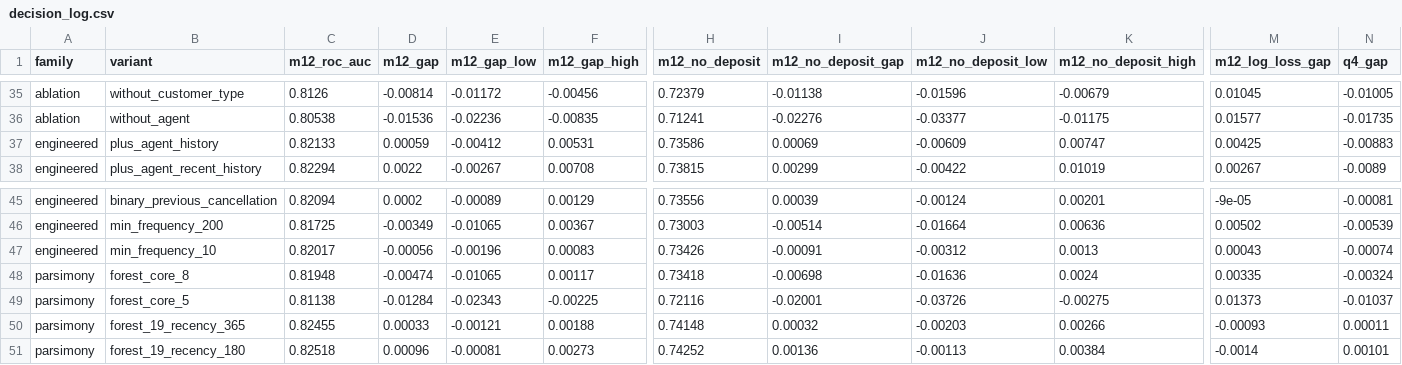
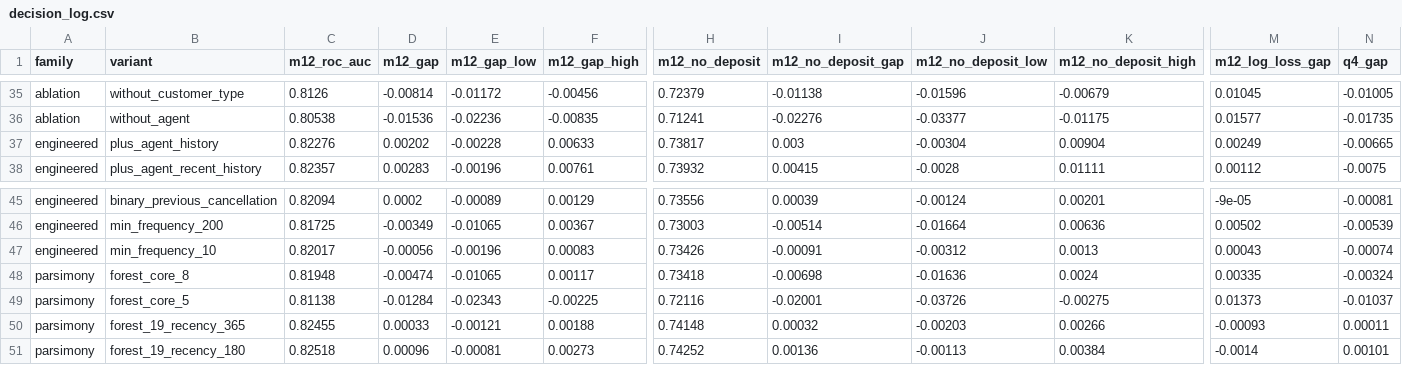
Before and after one commit to Joakamakaka1/machine-learning-project, a CSV file: outputs/review/decision_log.csv, drawn as a sheet; only a part is shown, gaps mark what is left out; the diff covers the shown part only; the diff names each change by its address in the sheet, - before the commit and + after, or states it on an @@ line.

```diff
--- a/outputs/review/decision_log.csv
+++ b/outputs/review/decision_log.csv
-C37 (m12_roc_auc): 0.82133
+C37 (m12_roc_auc): 0.82276
-D37 (m12_gap): 0.00059
+D37 (m12_gap): 0.00202
-E37 (m12_gap_low): -0.00412
+E37 (m12_gap_low): -0.00228
-F37 (m12_gap_high): 0.00531
+F37 (m12_gap_high): 0.00633
-H37 (m12_no_deposit): 0.73586
+H37 (m12_no_deposit): 0.73817
-I37 (m12_no_deposit_gap): 0.00069
+I37 (m12_no_deposit_gap): 0.003
-J37 (m12_no_deposit_low): -0.00609
+J37 (m12_no_deposit_low): -0.00304
-K37 (m12_no_deposit_high): 0.00747
+K37 (m12_no_deposit_high): 0.00904
-M37 (m12_log_loss_gap): 0.00425
+M37 (m12_log_loss_gap): 0.00249
-N37 (q4_gap): -0.00883
+N37 (q4_gap): -0.00665
-C38 (m12_roc_auc): 0.82294
+C38 (m12_roc_auc): 0.82357
-D38 (m12_gap): 0.0022
+D38 (m12_gap): 0.00283
-E38 (m12_gap_low): -0.00267
+E38 (m12_gap_low): -0.00196
-F38 (m12_gap_high): 0.00708
+F38 (m12_gap_high): 0.00761
-H38 (m12_no_deposit): 0.73815
+H38 (m12_no_deposit): 0.73932
-I38 (m12_no_deposit_gap): 0.00299
+I38 (m12_no_deposit_gap): 0.00415
-J38 (m12_no_deposit_low): -0.00422
+J38 (m12_no_deposit_low): -0.0028
-K38 (m12_no_deposit_high): 0.01019
+K38 (m12_no_deposit_high): 0.01111
-M38 (m12_log_loss_gap): 0.00267
+M38 (m12_log_loss_gap): 0.00112
-N38 (q4_gap): -0.0089
+N38 (q4_gap): -0.0075
```
Also changed, not shown: 37 edited cells elsewhere in this file, outputs/review/cadence.csv, outputs/review/engineered_m12.csv, 27 other files.
